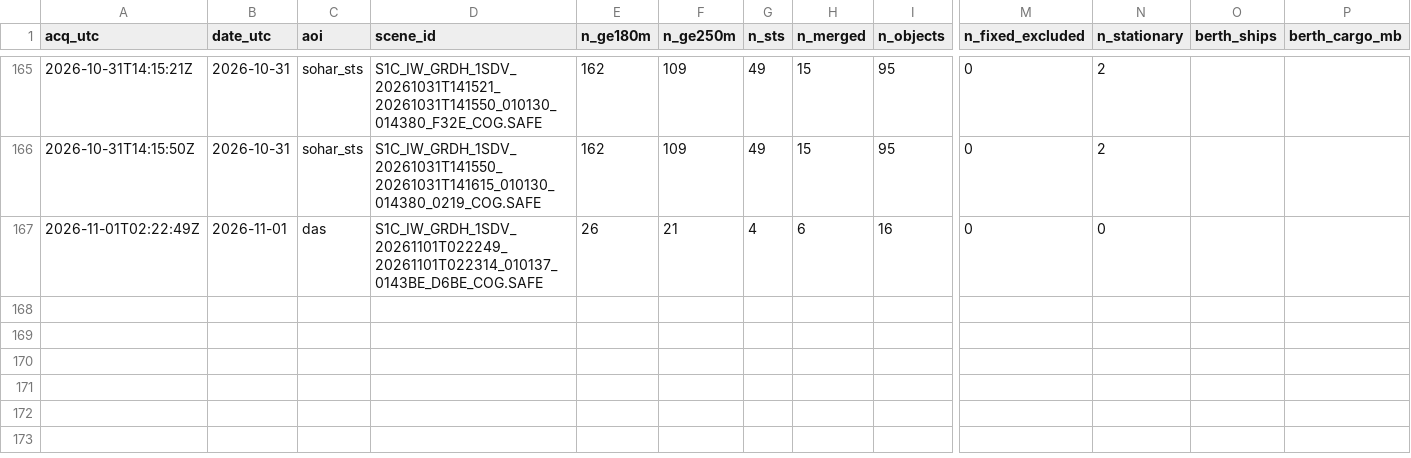
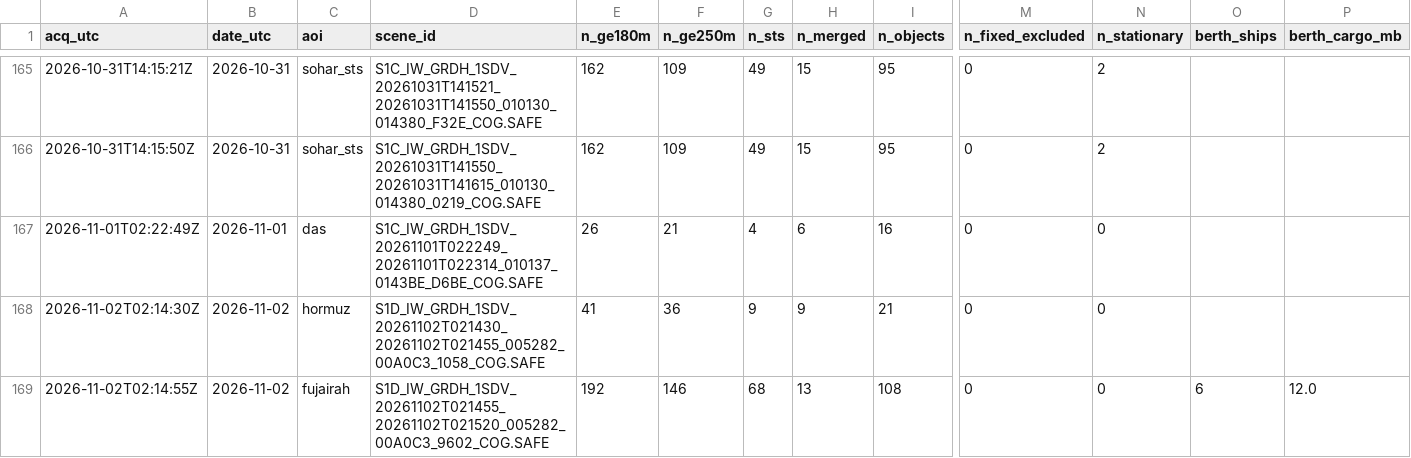
Before and after one commit to ferrialessandro32-wq/hormuz-sat, a CSV file: data/sat_counts.csv, drawn as a sheet; only a part is shown, gaps mark what is left out; rows hold the shown columns only; the diff names each change by its address in the sheet, - before the commit and + after, or states it on an @@ line.

```diff
--- a/data/sat_counts.csv
+++ b/data/sat_counts.csv
+row 168: 2026-11-02T02:14:30Z | 2026-11-02 | hormuz | S1D_IW_GRDH_1SDV_20261102T021430_20261102T021455_005282_00A0C3_1058_COG.SAFE | 41 | 36 | 9 | 9 | 21 | 0 | 0
+row 169: 2026-11-02T02:14:55Z | 2026-11-02 | fujairah | S1D_IW_GRDH_1SDV_20261102T021455_20261102T021520_005282_00A0C3_9602_COG.SAFE | 192 | 146 | 68 | 13 | 108 | 0 | 0 | 6 | 12.0
```
Also changed, not shown: 6 other files.
